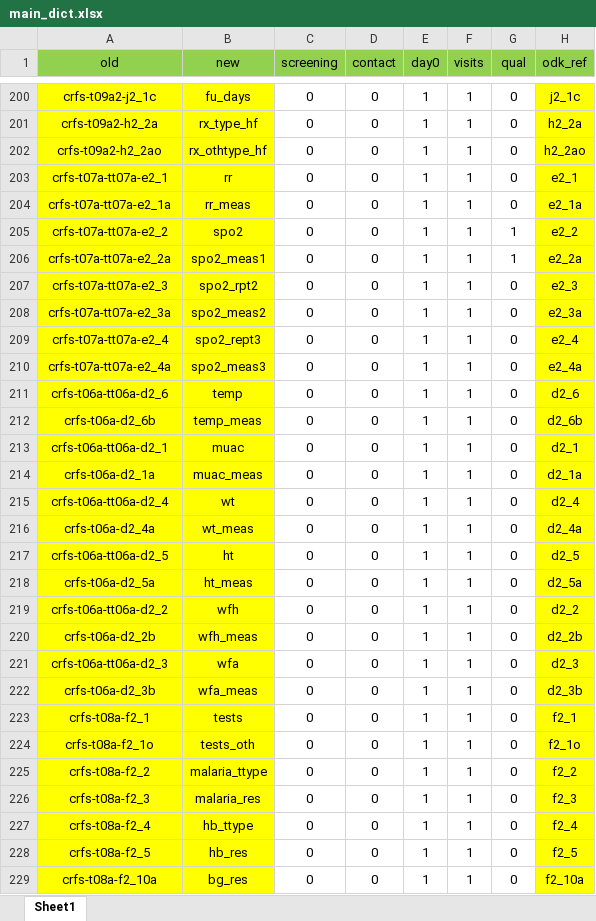
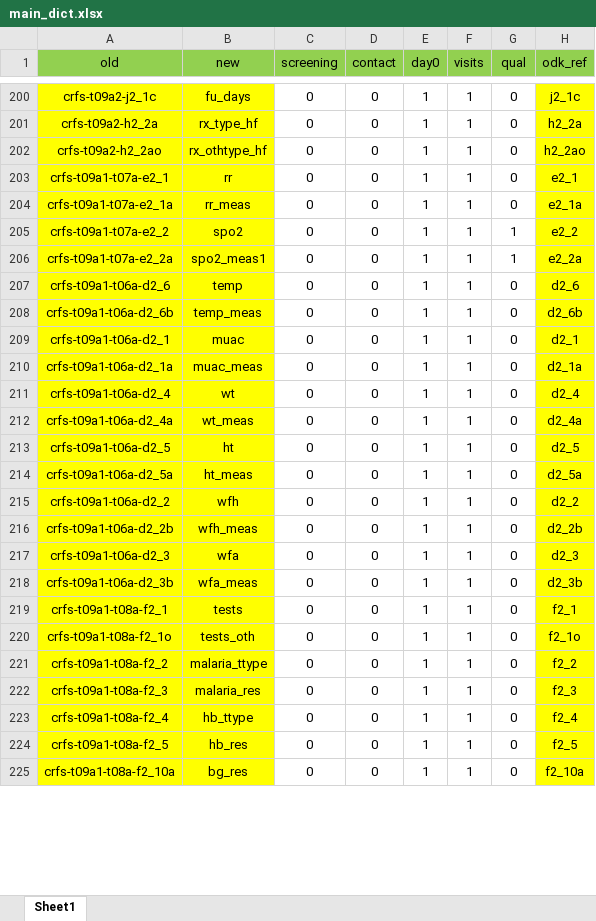
Before and after one commit to SwissTPH/timci, an Excel workbook: inst/extdata/main_dict.xlsx, sheet Sheet1, drawn as a sheet; only a part is shown, gaps mark what is left out; values as stored, in another font and other column widths than the file's, no borders; removed rows and columns are numbered as before the commit, all else as after; the diff covers the shown part only; the diff names each change by its address in the sheet, - before the commit and + after, or states it on an @@ line.

```diff
--- a/inst/extdata/main_dict.xlsx (sheet Sheet1)
+++ b/inst/extdata/main_dict.xlsx (sheet Sheet1)
-A203 (old): crfs-t07a-tt07a-e2_1
+A203 (old): crfs-t09a1-t07a-e2_1
-A204 (old): crfs-t07a-tt07a-e2_1a
+A204 (old): crfs-t09a1-t07a-e2_1a
-A205 (old): crfs-t07a-tt07a-e2_2
+A205 (old): crfs-t09a1-t07a-e2_2
-A206 (old): crfs-t07a-tt07a-e2_2a
+A206 (old): crfs-t09a1-t07a-e2_2a
-row 207: crfs-t07a-tt07a-e2_3 | spo2_rpt2 | 0 | 0 | 1 | 1 | 0 | e2_3
-row 208: crfs-t07a-tt07a-e2_3a | spo2_meas2 | 0 | 0 | 1 | 1 | 0 | e2_3a
-row 209: crfs-t07a-tt07a-e2_4 | spo2_rept3 | 0 | 0 | 1 | 1 | 0 | e2_4
-row 210: crfs-t07a-tt07a-e2_4a | spo2_meas3 | 0 | 0 | 1 | 1 | 0 | e2_4a
-A207 (old): crfs-t06a-tt06a-d2_6
+A207 (old): crfs-t09a1-t06a-d2_6
-A208 (old): crfs-t06a-d2_6b
+A208 (old): crfs-t09a1-t06a-d2_6b
-A209 (old): crfs-t06a-tt06a-d2_1
+A209 (old): crfs-t09a1-t06a-d2_1
-A210 (old): crfs-t06a-d2_1a
+A210 (old): crfs-t09a1-t06a-d2_1a
-A211 (old): crfs-t06a-tt06a-d2_4
+A211 (old): crfs-t09a1-t06a-d2_4
-A212 (old): crfs-t06a-d2_4a
+A212 (old): crfs-t09a1-t06a-d2_4a
-A213 (old): crfs-t06a-tt06a-d2_5
+A213 (old): crfs-t09a1-t06a-d2_5
-A214 (old): crfs-t06a-d2_5a
+A214 (old): crfs-t09a1-t06a-d2_5a
-A215 (old): crfs-t06a-tt06a-d2_2
+A215 (old): crfs-t09a1-t06a-d2_2
-A216 (old): crfs-t06a-d2_2b
+A216 (old): crfs-t09a1-t06a-d2_2b
-A217 (old): crfs-t06a-tt06a-d2_3
+A217 (old): crfs-t09a1-t06a-d2_3
-A218 (old): crfs-t06a-d2_3b
+A218 (old): crfs-t09a1-t06a-d2_3b
-A219 (old): crfs-t08a-f2_1
+A219 (old): crfs-t09a1-t08a-f2_1
-A220 (old): crfs-t08a-f2_1o
+A220 (old): crfs-t09a1-t08a-f2_1o
-A221 (old): crfs-t08a-f2_2
+A221 (old): crfs-t09a1-t08a-f2_2
-A222 (old): crfs-t08a-f2_3
+A222 (old): crfs-t09a1-t08a-f2_3
-A223 (old): crfs-t08a-f2_4
+A223 (old): crfs-t09a1-t08a-f2_4
-A224 (old): crfs-t08a-f2_5
+A224 (old): crfs-t09a1-t08a-f2_5
-A225 (old): crfs-t08a-f2_10a
+A225 (old): crfs-t09a1-t08a-f2_10a
```
Also changed, not shown: 12 edited cells elsewhere in this sheet, 5 other files.
